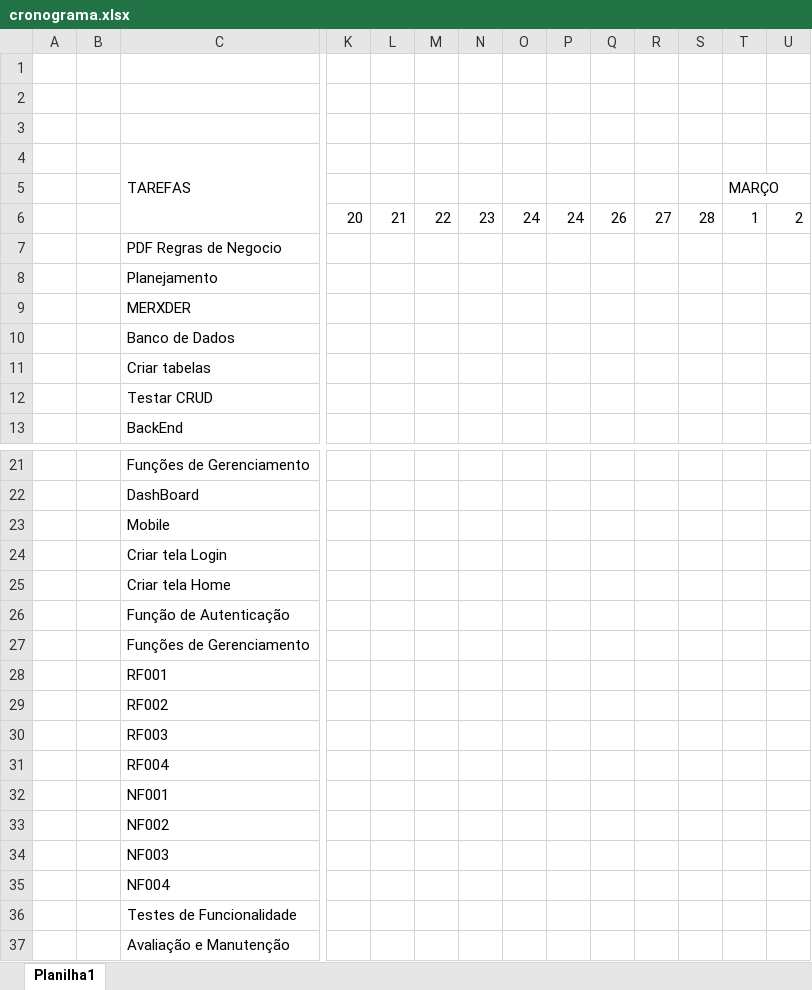
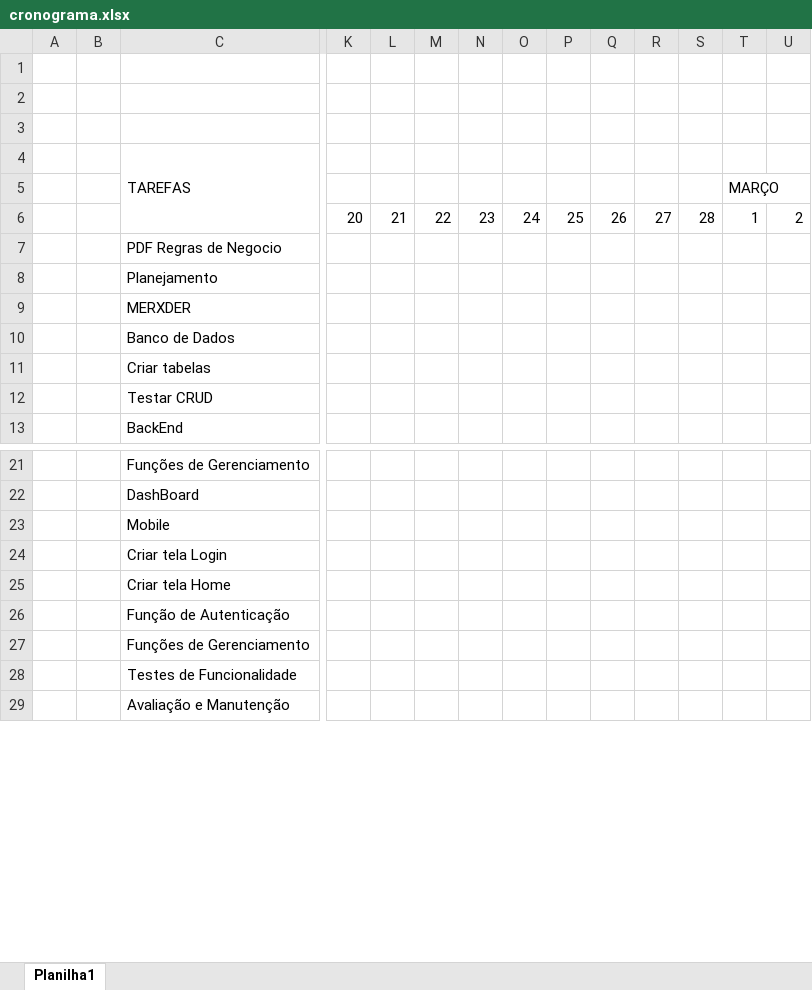
Before and after one commit to GleidsonSousa/SENAI2023, an Excel workbook: projetos/preProjetoRenas/docs/cronograma.xlsx, sheet Planilha1, drawn as a sheet; only a part is shown, gaps mark what is left out; values as stored, in another font and other column widths than the file's, no cell formats; rows hold the shown columns only; the diff names each change by its address in the sheet, - before the commit and + after, or states it on an @@ line.

```diff
--- a/projetos/preProjetoRenas/docs/cronograma.xlsx (sheet Planilha1)
+++ b/projetos/preProjetoRenas/docs/cronograma.xlsx (sheet Planilha1)
-P6: 24
+P6: 25
-row 28:  |  | RF001
-row 29:  |  | RF002
-row 30:  |  | RF003
-row 31:  |  | RF004
-row 32:  |  | NF001
-row 33:  |  | NF002
-row 34:  |  | NF003
-row 35:  |  | NF004
```
Also changed, not shown: cell formats, 14 other files.
